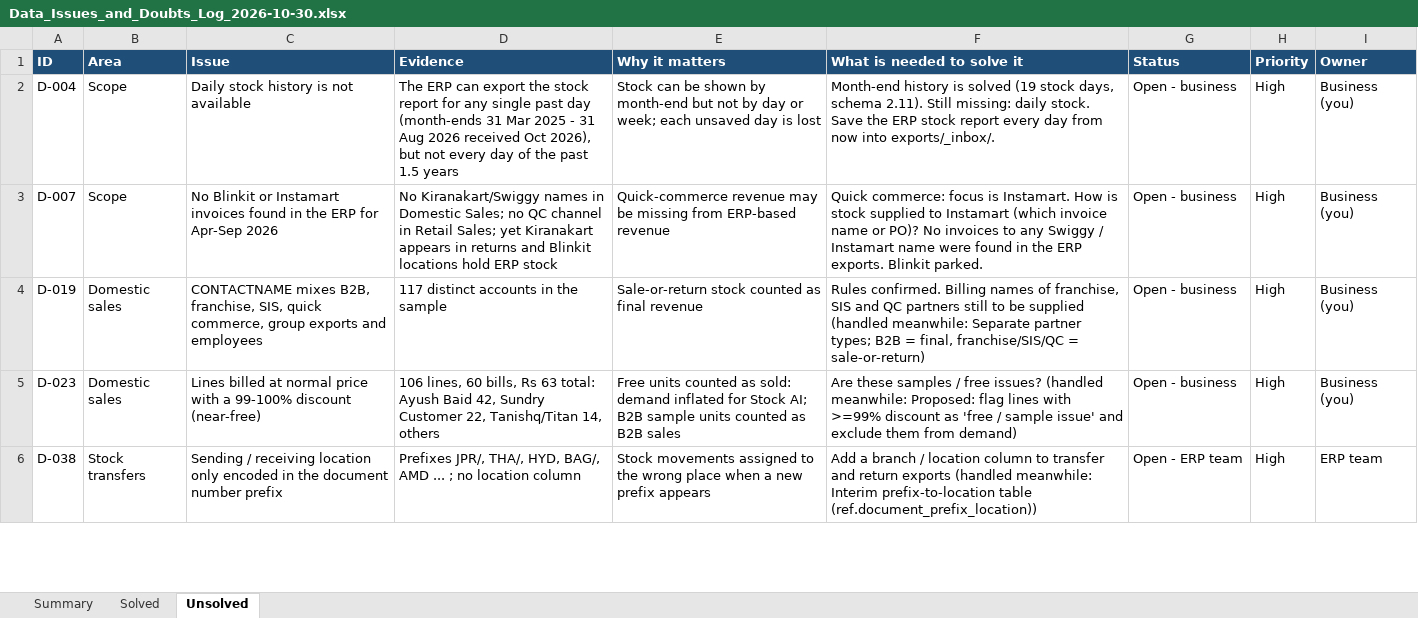
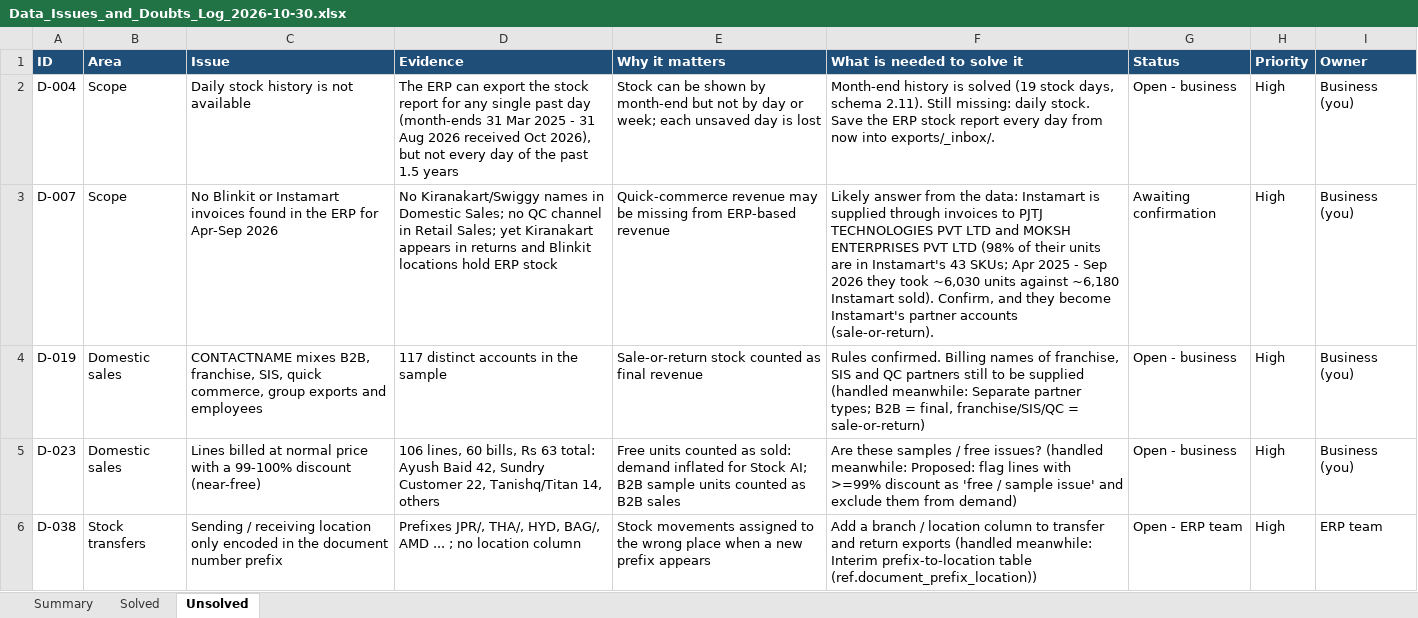
Before and after one commit to ellementry01/data-analysis_zohoreverse, an Excel workbook: warehouse/docs/Data_Issues_and_Doubts_Log_2026-10-30.xlsx, sheet Unsolved, drawn as a sheet; only a part is shown; values as stored, in another font and other column widths than the file's, no borders; the diff covers the shown part only; the diff names each change by its address in the sheet, - before the commit and + after, or states it on an @@ line.

```diff
--- a/warehouse/docs/Data_Issues_and_Doubts_Log_2026-10-30.xlsx (sheet Unsolved)
+++ b/warehouse/docs/Data_Issues_and_Doubts_Log_2026-10-30.xlsx (sheet Unsolved)
-F3 (What is needed to solve it): Quick commerce: focus is Instamart. How is stock supplied to Instamart (which invoice name or PO)? No invoices to any Swiggy / Instamart name were found in the ERP exports. Blinkit parked.
+F3 (What is needed to solve it): Likely answer from the data: Instamart is supplied through invoices to PJTJ TECHNOLOGIES PVT LTD and MOKSH ENTERPRISES PVT LTD (98% of their units are in Instamart's 43 SKUs; Apr 2025 - Sep 2026 they took ~6,030 units against ~6,180 Instamart sold). Confirm, and they become Instamart's partner accounts (sale-or-return).
-G3 (Status): Open - business
+G3 (Status): Awaiting confirmation
```
Also changed, not shown: 1 added row, 3 removed rows and 7 edited cells elsewhere in this sheet, sheet Solved, sheet Summary, 7 other files.
